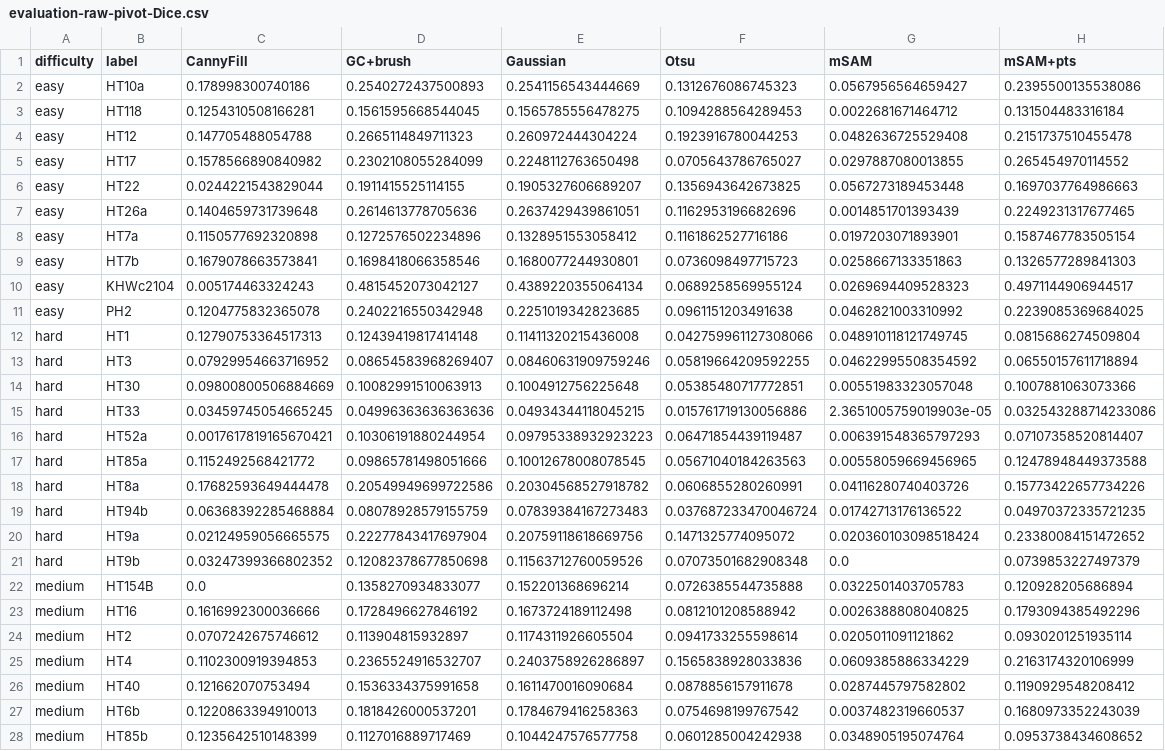
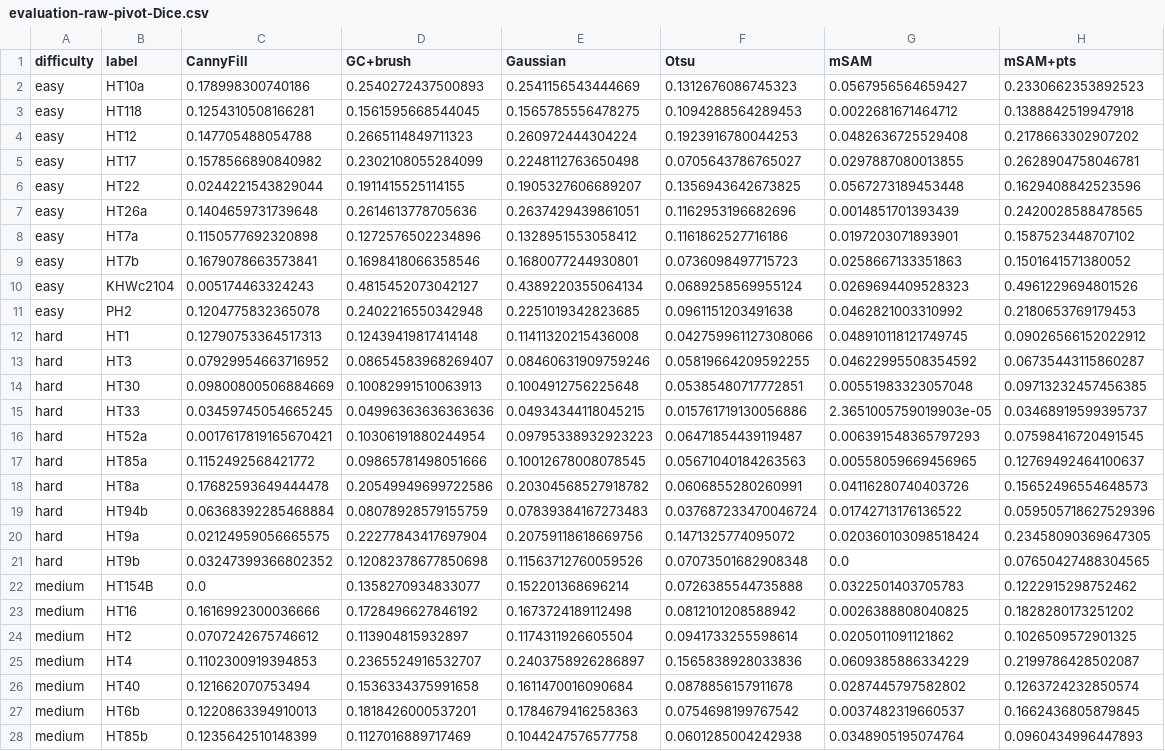
Before and after one commit to FrederikWLC/linA-scribe, a CSV file: src/data/evaluation-raw-pivot-Dice.csv, drawn as a sheet; only a part is shown; the diff covers the shown part only; the diff names each change by its address in the sheet, - before the commit and + after, or states it on an @@ line.

```diff
--- a/src/data/evaluation-raw-pivot-Dice.csv
+++ b/src/data/evaluation-raw-pivot-Dice.csv
-H2 (mSAM+pts): 0.2395500135538086
+H2 (mSAM+pts): 0.2330662353892523
-H3 (mSAM+pts): 0.131504483316184
+H3 (mSAM+pts): 0.1388842519947918
-H4 (mSAM+pts): 0.2151737510455478
+H4 (mSAM+pts): 0.2178663302907202
-H5 (mSAM+pts): 0.265454970114552
+H5 (mSAM+pts): 0.2628904758046781
-H6 (mSAM+pts): 0.1697037764986663
+H6 (mSAM+pts): 0.1629408842523596
-H7 (mSAM+pts): 0.2249231317677465
+H7 (mSAM+pts): 0.2420028588478565
-H8 (mSAM+pts): 0.1587467783505154
+H8 (mSAM+pts): 0.1587523448707102
-H9 (mSAM+pts): 0.1326577289841303
+H9 (mSAM+pts): 0.1501641571380052
-H10 (mSAM+pts): 0.4971144906944517
+H10 (mSAM+pts): 0.4961229694801526
-H11 (mSAM+pts): 0.2239085369684025
+H11 (mSAM+pts): 0.2180653769179453
-H12 (mSAM+pts): 0.0815686274509804
+H12 (mSAM+pts): 0.09026566152022912
-H13 (mSAM+pts): 0.06550157611718894
+H13 (mSAM+pts): 0.06735443115860287
-H14 (mSAM+pts): 0.1007881063073366
+H14 (mSAM+pts): 0.09713232457456385
-H15 (mSAM+pts): 0.032543288714233086
+H15 (mSAM+pts): 0.03468919599395737
-H16 (mSAM+pts): 0.07107358520814407
+H16 (mSAM+pts): 0.07598416720491545
-H17 (mSAM+pts): 0.12478948449373588
+H17 (mSAM+pts): 0.12769492464100637
-H18 (mSAM+pts): 0.15773422657734226
+H18 (mSAM+pts): 0.15652496554648573
-H19 (mSAM+pts): 0.04970372335721235
+H19 (mSAM+pts): 0.059505718627529396
-H20 (mSAM+pts): 0.23380084151472652
+H20 (mSAM+pts): 0.23458090369647305
-H21 (mSAM+pts): 0.0739853227497379
+H21 (mSAM+pts): 0.07650427488304565
-H22 (mSAM+pts): 0.120928205686894
+H22 (mSAM+pts): 0.1222915298752462
-H23 (mSAM+pts): 0.1793094385492296
+H23 (mSAM+pts): 0.1828280173251202
-H24 (mSAM+pts): 0.0930201251935114
+H24 (mSAM+pts): 0.1026509572901325
-H25 (mSAM+pts): 0.2163174320106999
+H25 (mSAM+pts): 0.2199786428502087
-H26 (mSAM+pts): 0.1190929548208412
+H26 (mSAM+pts): 0.1263724232850574
-H27 (mSAM+pts): 0.1680973352243039
+H27 (mSAM+pts): 0.1662436805879845
-H28 (mSAM+pts): 0.0953738434608652
+H28 (mSAM+pts): 0.0960434996447893
```
Also changed, not shown: 3 edited cells elsewhere in this file, src/data/evaluation-raw.csv, src/data/evaluation-resume.csv, 25 other files.
